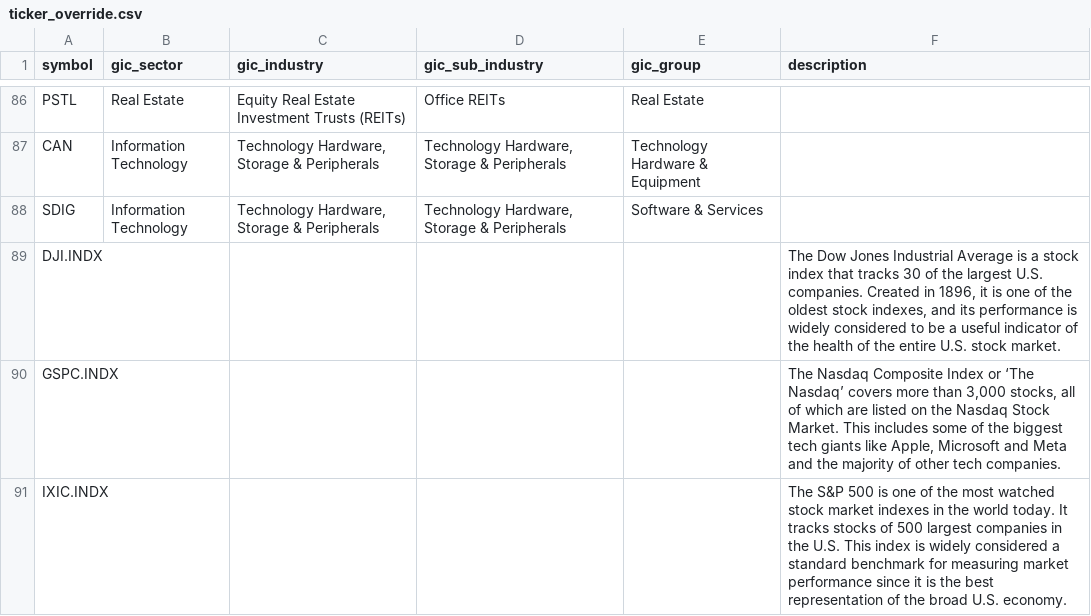
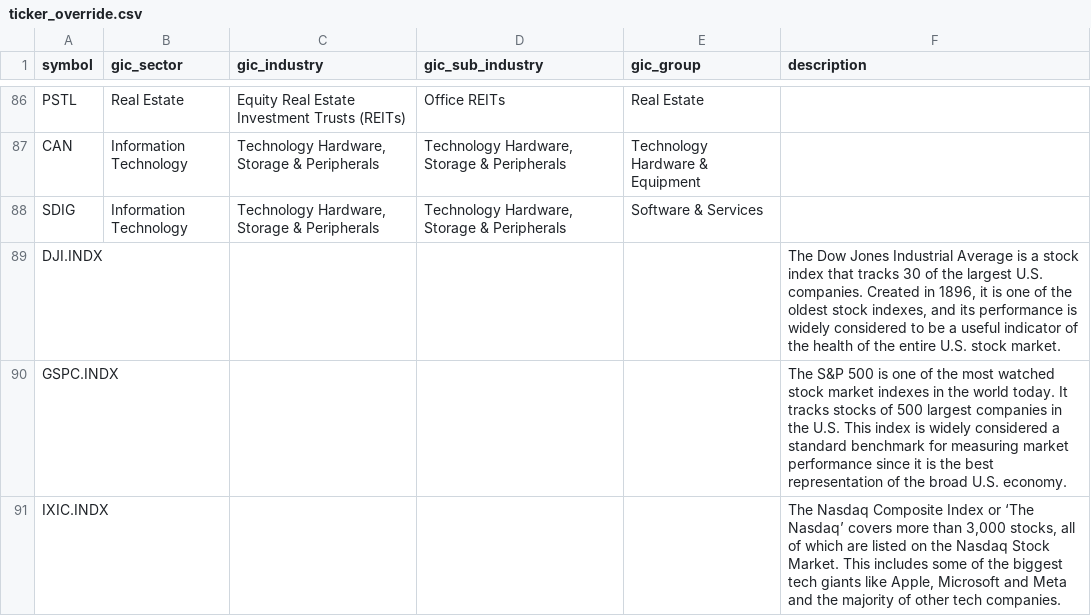
Before and after one commit to gainy-app/gainy, a CSV file: src/meltano/meltano/data/ticker_override.csv, drawn as a sheet; only a part is shown, gaps mark what is left out.

Commit message:
Update ticker_override.csv

```diff
--- a/src/meltano/meltano/data/ticker_override.csv
+++ b/src/meltano/meltano/data/ticker_override.csv
@@ -89,3 +89,3 @@ SDIG,Information Technology,"Technology Hardware, Storage & Peripherals","Techno
 DJI.INDX,,,,,"The Dow Jones Industrial Average is a stock index that tracks 30 of the largest U.S. companies. Created in 1896, it is one of the oldest stock indexes, and its performance is widely considered to be a useful indicator of the health of the entire U.S. stock market."
-GSPC.INDX,,,,,"The Nasdaq Composite Index or ‘The Nasdaq’ covers more than 3,000 stocks, all of which are listed on the Nasdaq Stock Market. This includes some of the biggest tech giants like Apple, Microsoft and Meta and the majority of other tech companies."
-IXIC.INDX,,,,,The S&P 500 is one of the most watched stock market indexes in the world today. It tracks stocks of 500 largest companies in the U.S. This index is widely considered a standard benchmark for measuring market performance since it is the best representation of the broad U.S. economy.
+GSPC.INDX,,,,,The S&P 500 is one of the most watched stock market indexes in the world today. It tracks stocks of 500 largest companies in the U.S. This index is widely considered a standard benchmark for measuring market performance since it is the best representation of the broad U.S. economy.
+IXIC.INDX,,,,,"The Nasdaq Composite Index or ‘The Nasdaq’ covers more than 3,000 stocks, all of which are listed on the Nasdaq Stock Market. This includes some of the biggest tech giants like Apple, Microsoft and Meta and the majority of other tech companies."
```
